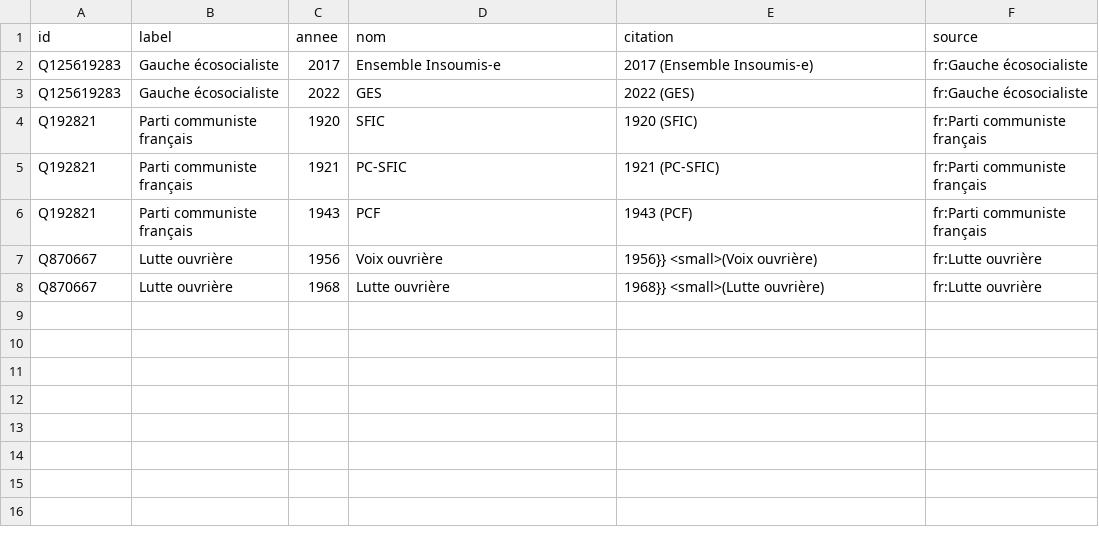
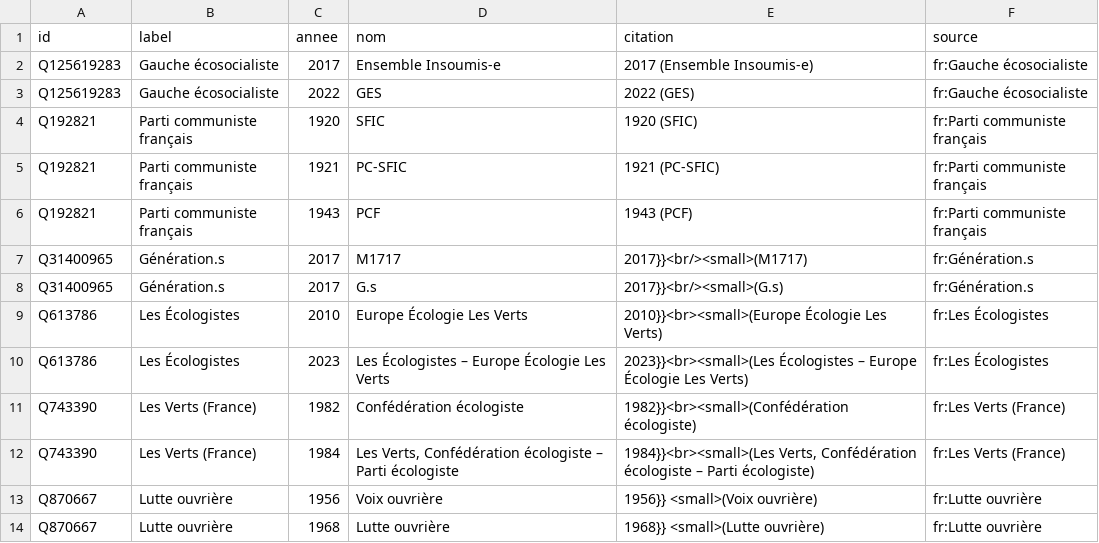
Before and after one commit to srcchi/G-n-aGauche, a CSV file: data/sortie/noms_successifs.csv, drawn as a sheet.

```diff
--- a/data/sortie/noms_successifs.csv
+++ b/data/sortie/noms_successifs.csv
@@ -6,2 +6,8 @@ Q192821,Parti communiste français,1921,PC-SFIC,1921 (PC-SFIC),fr:Parti communis
 Q192821,Parti communiste français,1943,PCF,1943 (PCF),fr:Parti communiste français
+Q31400965,Génération.s,2017,M1717,2017}}<br/><small>(M1717),fr:Génération.s
+Q31400965,Génération.s,2017,G.s,2017}}<br/><small>(G.s),fr:Génération.s
+Q613786,Les Écologistes,2010,Europe Écologie Les Verts,2010}}<br><small>(Europe Écologie Les Verts),fr:Les Écologistes
+Q613786,Les Écologistes,2023,Les Écologistes – Europe Écologie Les Verts,2023}}<br><small>(Les Écologistes – Europe Écologie Les Verts),fr:Les Écologistes
+Q743390,Les Verts (France),1982,Confédération écologiste,1982}}<br><small>(Confédération écologiste),fr:Les Verts (France)
+Q743390,Les Verts (France),1984,"Les Verts, Confédération écologiste – Parti écologiste","1984}}<br><small>(Les Verts, Confédération écologiste – Parti écologiste)",fr:Les Verts (France)
 Q870667,Lutte ouvrière,1956,Voix ouvrière,1956}} <small>(Voix ouvrière),fr:Lutte ouvrière
```
Also changed, not shown: data/sortie/a_dater.csv, data/sortie/affiliations.csv, 21 other files.
